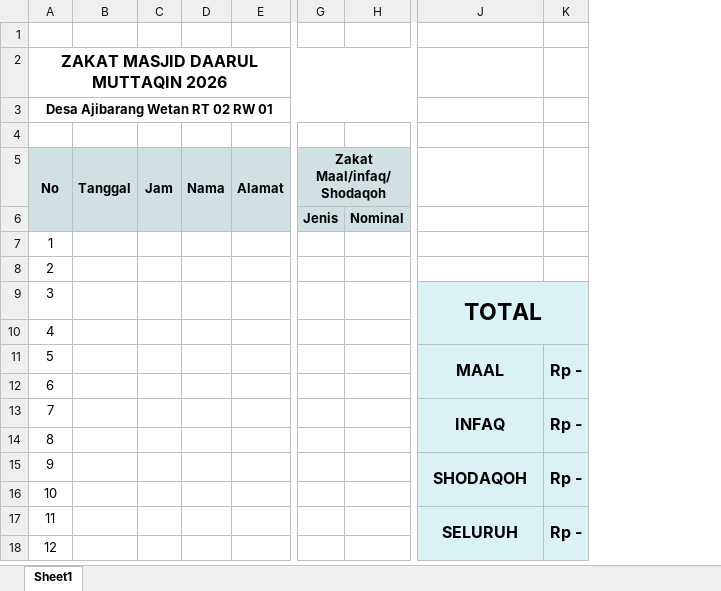
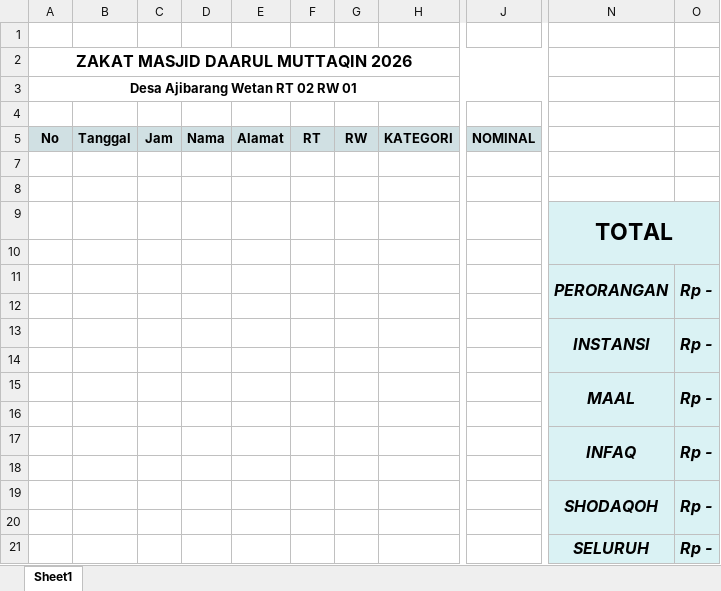
Before and after one commit to Felix-rg/IRMADA, an Excel workbook: ZAKAT MAAL_INFAQ_SHODAQOH 2026.xlsx, sheet Sheet1, drawn as a sheet; only a part is shown, gaps mark what is left out; values as stored, in another font and other column widths than the file's, no borders; removed rows and columns are numbered as before the commit, all else as after; rows hold the shown columns only; the diff covers the shown part only; the diff names each change by its address in the sheet, - before the commit and + after, or states it on an @@ line.

```diff
--- a/ZAKAT MAAL_INFAQ_SHODAQOH 2026.xlsx (sheet Sheet1)
+++ b/ZAKAT MAAL_INFAQ_SHODAQOH 2026.xlsx (sheet Sheet1)
-column A, rows 2-17: ZAKAT MASJID DAARUL MUTTAQIN 2026 | Desa Ajibarang Wetan RT 02 RW 01 |  | No |  | 1 | 2 | 3 | 4 | 5 | 6 | 7 | 8 | 9 | 10 | 11
+column A, rows 2-5: ZAKAT MASJID DAARUL MUTTAQIN 2026 | Desa Ajibarang Wetan RT 02 RW 01 |  | No
+column F, row 5: RT
+column G, row 5: RW
+column H, row 5: KATEGORI
-column G, rows 5-6: Zakat Maal/infaq/Shodaqoh | Jenis
-column H, row 6: Nominal
+column J, row 5: NOMINAL
-B5:B6 merged
-C5:C6 merged
-D5:D6 merged
-E5:E6 merged
-row 7:  |  |  |  |  | Jenis | Nominal
+row 7: (empty)
+row 9:  |  |  |  |  |  |  |  |  | TOTAL
+row 11:  |  |  |  |  |  |  |  |  | PERORANGAN | Rp -
-row 12: 3 |  |  |  |  |  |  | TOTAL
+row 12: (empty)
-N12:O12 fill: #DAF2F4
+N12:O12 fill: none
-J9:K10 merged
+row 13:  |  |  |  |  |  |  |  |  | INSTANSI | Rp -
-N14:O14 fill: #DAF2F4
+N14:O14 fill: none
-N15:O15 italic: off
+N15:O15 italic: on
-N16:O16 fill: #DAF2F4
+N16:O16 fill: none
-N17:O17 italic: off
+N17:O17 italic: on
-N19:O19 italic: off
+N19:O19 italic: on
-N21:O21 italic: off
+N21:O21 italic: on
-J17:J18 merged
-K17:K18 merged
-row 18: 12
```
Also changed, not shown: 188 removed rows, 2 added columns and merged cells elsewhere in this sheet, formulas that keep their value, ZAKAT FITRAH 2026.xlsx, laporan_fitrah.xlsx, 12 other files.
